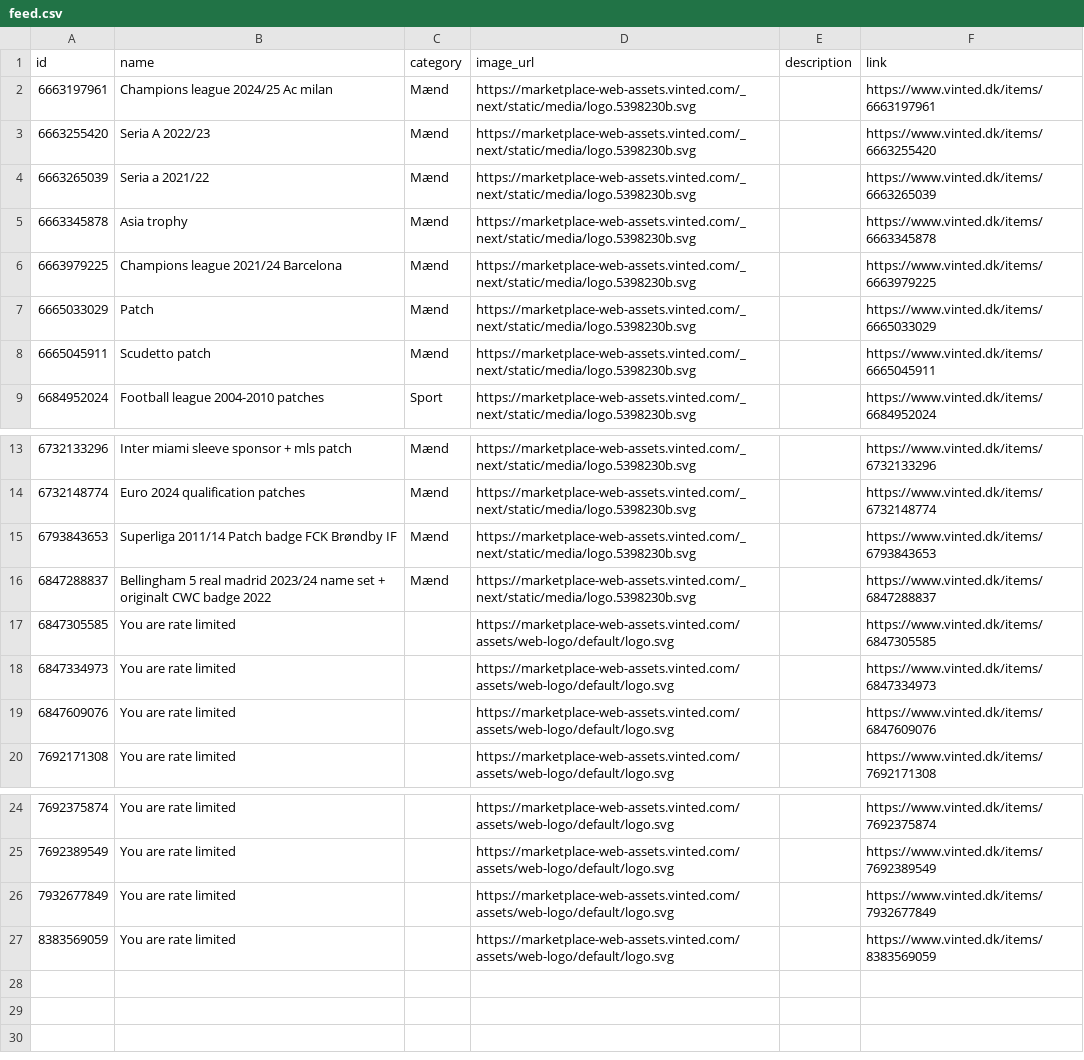
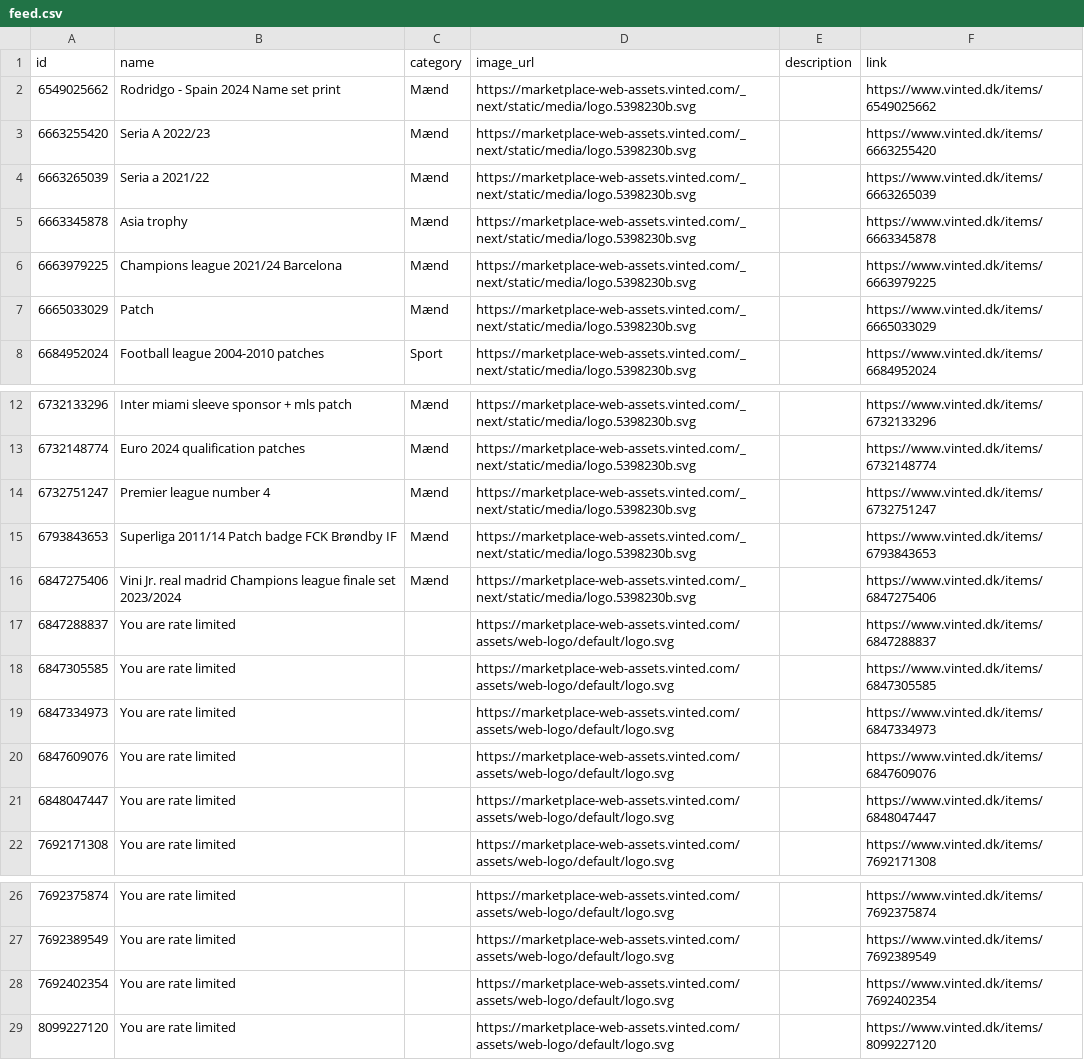
Before and after one commit to topMSD/vinted-scraper, a CSV file: data/feed.csv, drawn as a sheet; only a part is shown, gaps mark what is left out.

```diff
--- a/data/feed.csv
+++ b/data/feed.csv
@@ -1,3 +1,3 @@
 id,name,category,image_url,description,link
-6663197961,Champions league 2024/25 Ac milan,Mænd,https://marketplace-web-assets.vinted.com/_next/static/media/logo.5398230b.svg,,https://www.vinted.dk/items/6663197961
+6549025662,Rodridgo - Spain 2024 Name set print,Mænd,https://marketplace-web-assets.vinted.com/_next/static/media/logo.5398230b.svg,,https://www.vinted.dk/items/6549025662
 6663255420,Seria A 2022/23,Mænd,https://marketplace-web-assets.vinted.com/_next/static/media/logo.5398230b.svg,,https://www.vinted.dk/items/6663255420
@@ -7,3 +7,2 @@ id,name,category,image_url,description,link
 6665033029,Patch,Mænd,https://marketplace-web-assets.vinted.com/_next/static/media/logo.5398230b.svg,,https://www.vinted.dk/items/6665033029
-6665045911,Scudetto patch,Mænd,https://marketplace-web-assets.vinted.com/_next/static/media/logo.5398230b.svg,,https://www.vinted.dk/items/6665045911
 6684952024,Football league 2004-2010 patches,Sport,https://marketplace-web-assets.vinted.com/_next/static/media/logo.5398230b.svg,,https://www.vinted.dk/items/6684952024
@@ -14,4 +13,6 @@ id,name,category,image_url,description,link
 6732148774,Euro 2024 qualification patches,Mænd,https://marketplace-web-assets.vinted.com/_next/static/media/logo.5398230b.svg,,https://www.vinted.dk/items/6732148774
+6732751247,Premier league number 4,Mænd,https://marketplace-web-assets.vinted.com/_next/static/media/logo.5398230b.svg,,https://www.vinted.dk/items/6732751247
 6793843653,Superliga 2011/14 Patch badge FCK Brøndby IF,Mænd,https://marketplace-web-assets.vinted.com/_next/static/media/logo.5398230b.svg,,https://www.vinted.dk/items/6793843653
-6847288837,Bellingham 5 real madrid 2023/24 name set + originalt CWC badge 2022,Mænd,https://marketplace-web-assets.vinted.com/_next/static/media/logo.5398230b.svg,,https://www.vinted.dk/items/6847288837
+6847275406,Vini Jr. real madrid Champions league finale set 2023/2024,Mænd,https://marketplace-web-assets.vinted.com/_next/static/media/logo.5398230b.svg,,https://www.vinted.dk/items/6847275406
+6847288837,You are rate limited,,https://marketplace-web-assets.vinted.com/assets/web-logo/default/logo.svg,,https://www.vinted.dk/items/6847288837
 6847305585,You are rate limited,,https://marketplace-web-assets.vinted.com/assets/web-logo/default/logo.svg,,https://www.vinted.dk/items/6847305585
@@ -19,2 +20,3 @@ id,name,category,image_url,description,link
 6847609076,You are rate limited,,https://marketplace-web-assets.vinted.com/assets/web-logo/default/logo.svg,,https://www.vinted.dk/items/6847609076
+6848047447,You are rate limited,,https://marketplace-web-assets.vinted.com/assets/web-logo/default/logo.svg,,https://www.vinted.dk/items/6848047447
 7692171308,You are rate limited,,https://marketplace-web-assets.vinted.com/assets/web-logo/default/logo.svg,,https://www.vinted.dk/items/7692171308
@@ -25,3 +27,3 @@ id,name,category,image_url,description,link
 7692389549,You are rate limited,,https://marketplace-web-assets.vinted.com/assets/web-logo/default/logo.svg,,https://www.vinted.dk/items/7692389549
-7932677849,You are rate limited,,https://marketplace-web-assets.vinted.com/assets/web-logo/default/logo.svg,,https://www.vinted.dk/items/7932677849
-8383569059,You are rate limited,,https://marketplace-web-assets.vinted.com/assets/web-logo/default/logo.svg,,https://www.vinted.dk/items/8383569059
+7692402354,You are rate limited,,https://marketplace-web-assets.vinted.com/assets/web-logo/default/logo.svg,,https://www.vinted.dk/items/7692402354
+8099227120,You are rate limited,,https://marketplace-web-assets.vinted.com/assets/web-logo/default/logo.svg,,https://www.vinted.dk/items/8099227120
```
